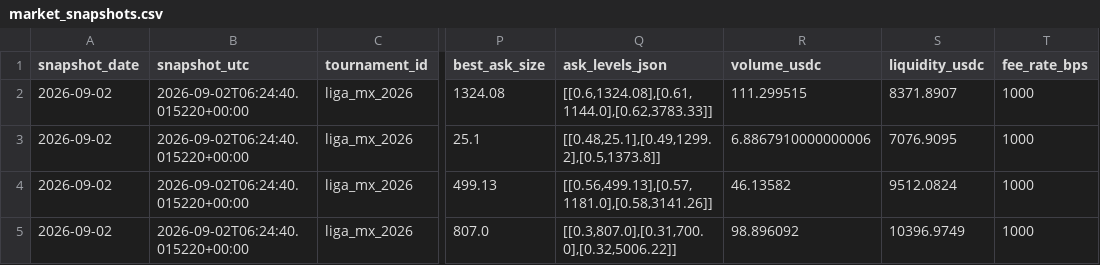
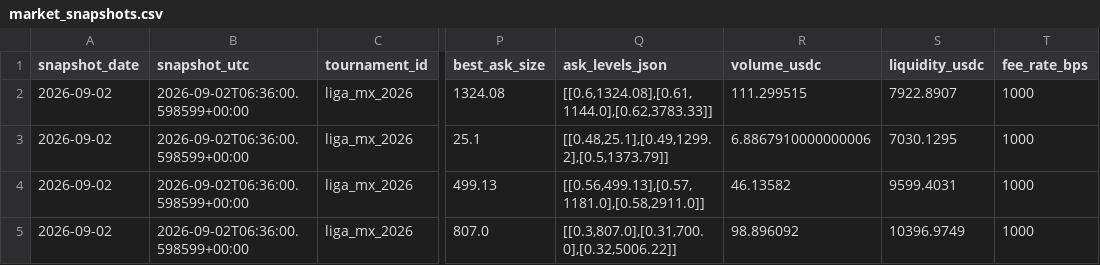
Before and after one commit to Hibra999/smart-polybets, a CSV file: data/liga_mx_2026/ingest/market_snapshots.csv, drawn as a sheet; only a part is shown, gaps mark what is left out; the diff names each change by its address in the sheet, - before the commit and + after, or states it on an @@ line.

Commit message:
feat: benchmark backtests against market calibration

```diff
--- a/data/liga_mx_2026/ingest/market_snapshots.csv
+++ b/data/liga_mx_2026/ingest/market_snapshots.csv
-B2:B5 (snapshot_utc): 2026-09-02T06:24:40.015220+00:00
+B2:B5 (snapshot_utc): 2026-09-02T06:36:00.598599+00:00
-S2 (liquidity_usdc): 8371.8907
+S2 (liquidity_usdc): 7922.8907
-Q3 (ask_levels_json): [[0.48,25.1],[0.49,1299.2],[0.5,1373.8]]
+Q3 (ask_levels_json): [[0.48,25.1],[0.49,1299.2],[0.5,1373.79]]
-S3 (liquidity_usdc): 7076.9095
+S3 (liquidity_usdc): 7030.1295
-Q4 (ask_levels_json): [[0.56,499.13],[0.57,1181.0],[0.58,3141.26]]
+Q4 (ask_levels_json): [[0.56,499.13],[0.57,1181.0],[0.58,2911.0]]
-S4 (liquidity_usdc): 9512.0824
+S4 (liquidity_usdc): 9599.4031
```
Also changed, not shown: data/nfl_2026/ingest/market_snapshots.csv, 8 other files.
